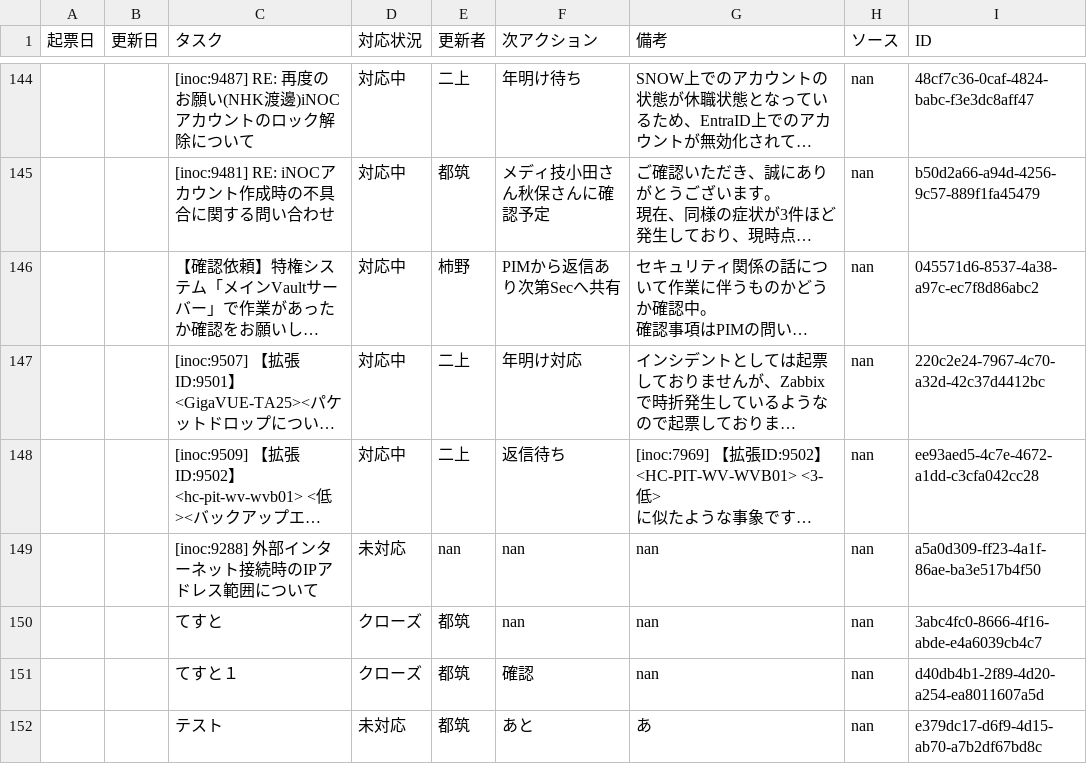
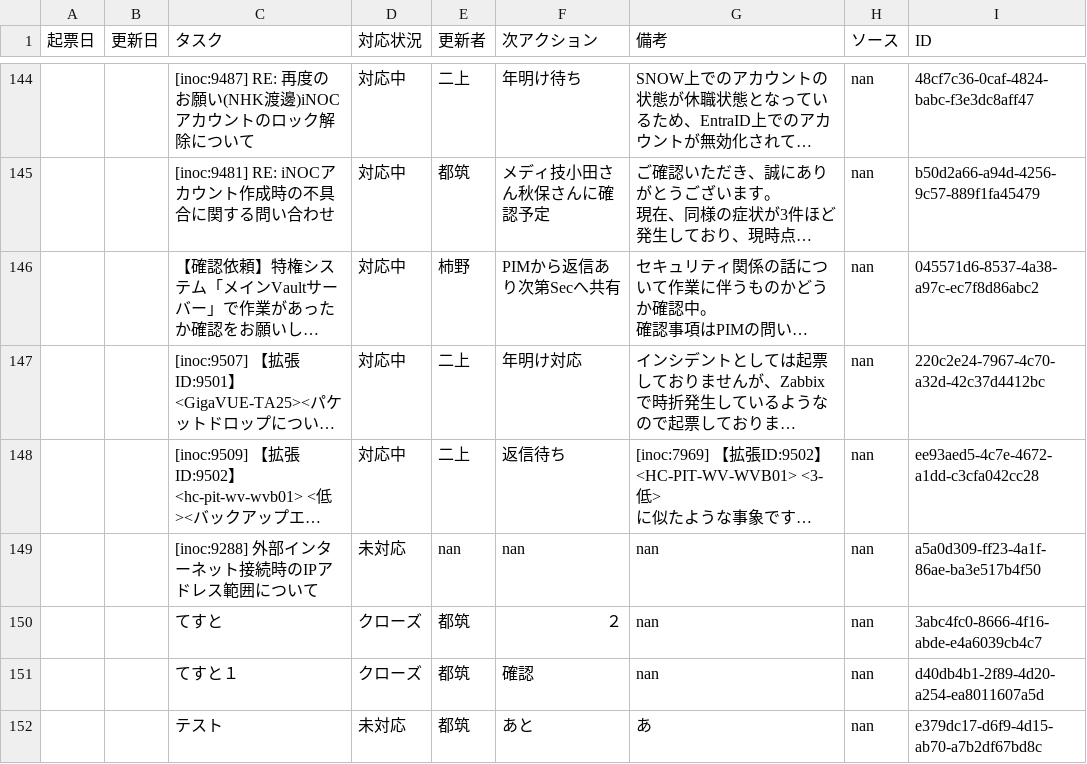
Before and after one commit to weakest4me/taskboard-streamlit, a CSV file: tasks.csv, drawn as a sheet; only a part is shown, gaps mark what is left out; long unchanged cells end in …; the diff names each change by its address in the sheet, - before the commit and + after, or states it on an @@ line.

Commit message:
Edit: てすと tasks.csv from Streamlit app (2026-01-01 12:52:39 JST)

```diff
--- a/tasks.csv
+++ b/tasks.csv
-F150 (次アクション): nan
+F150 (次アクション): ２
```
